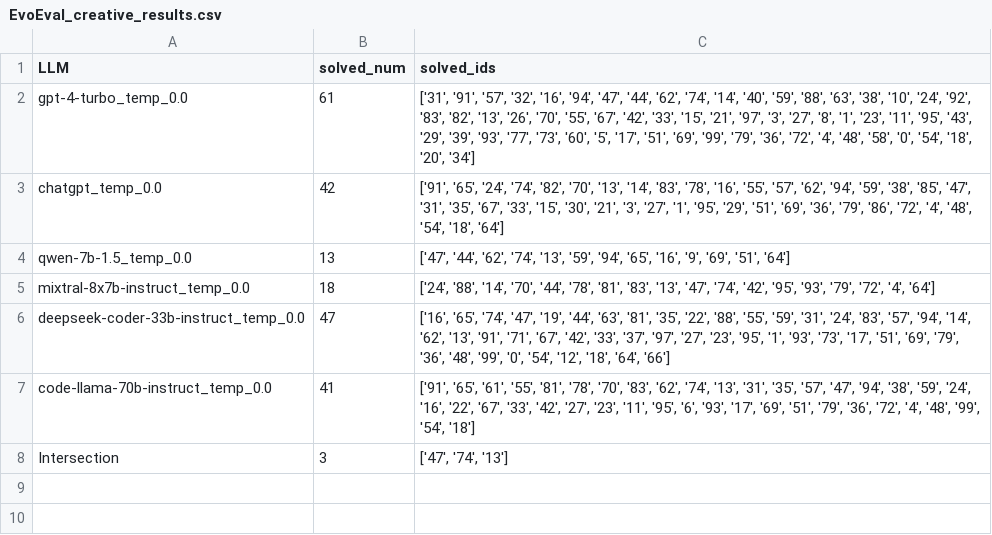
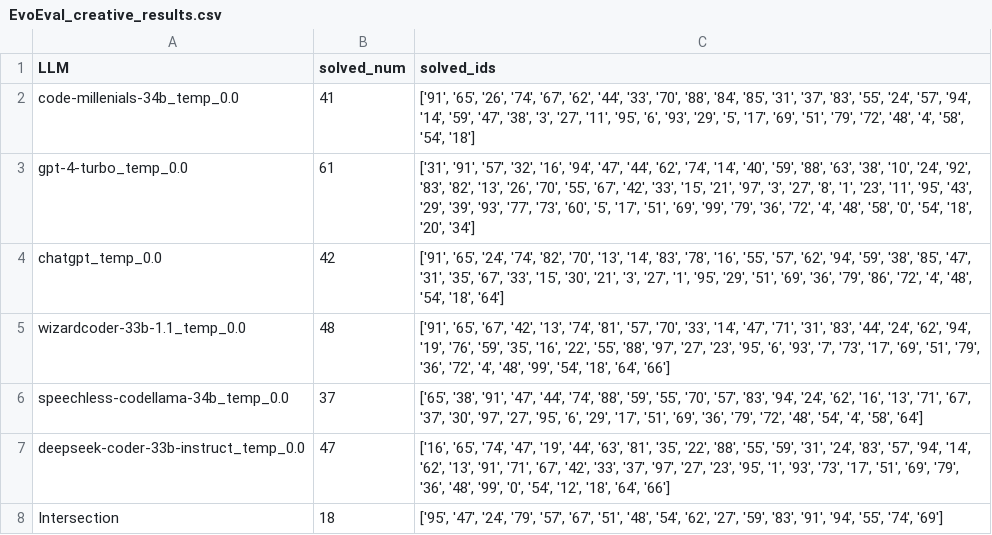
Before and after one commit to Raiduy/evoeval, a CSV file: llm_summaries/EvoEval_creative_results.csv, drawn as a sheet.

```diff
--- a/llm_summaries/EvoEval_creative_results.csv
+++ b/llm_summaries/EvoEval_creative_results.csv
@@ -1,8 +1,8 @@
 LLM,solved_num,solved_ids
+code-millenials-34b_temp_0.0,41,"['91', '65', '26', '74', '67', '62', '44', '33', '70', '88', '84', '85', '31', '37', '83', '55', '24', '57', '94', '14', '59', '47', '38', '3', '27', '11', '95', '6', '93', '29', '5', '17', '69', '51', '79', '72', '48', '4', '58', '54', '18']"
 gpt-4-turbo_temp_0.0,61,"['31', '91', '57', '32', '16', '94', '47', '44', '62', '74', '14', '40', '59', '88', '63', '38', '10', '24', '92', '83', '82', '13', '26', '70', '55', '67', '42', '33', '15', '21', '97', '3', '27', '8', '1', '23', '11', '95', '43', '29', '39', '93', '77', '73', '60', '5', '17', '51', '69', '99', '79', '36', '72', '4', '48', '58', '0', '54', '18', '20', '34']"
 chatgpt_temp_0.0,42,"['91', '65', '24', '74', '82', '70', '13', '14', '83', '78', '16', '55', '57', '62', '94', '59', '38', '85', '47', '31', '35', '67', '33', '15', '30', '21', '3', '27', '1', '95', '29', '51', '69', '36', '79', '86', '72', '4', '48', '54', '18', '64']"
-qwen-7b-1.5_temp_0.0,13,"['47', '44', '62', '74', '13', '59', '94', '65', '16', '9', '69', '51', '64']"
-mixtral-8x7b-instruct_temp_0.0,18,"['24', '88', '14', '70', '44', '78', '81', '83', '13', '47', '74', '42', '95', '93', '79', '72', '4', '64']"
+wizardcoder-33b-1.1_temp_0.0,48,"['91', '65', '67', '42', '13', '74', '81', '57', '70', '33', '14', '47', '71', '31', '83', '44', '24', '62', '94', '19', '76', '59', '35', '16', '22', '55', '88', '97', '27', '23', '95', '6', '93', '7', '73', '17', '69', '51', '79', '36', '72', '4', '48', '99', '54', '18', '64', '66']"
+speechless-codellama-34b_temp_0.0,37,"['65', '38', '91', '47', '44', '74', '88', '59', '55', '70', '57', '83', '94', '24', '62', '16', '13', '71', '67', '37', '30', '97', '27', '95', '6', '29', '17', '51', '69', '36', '79', '72', '48', '54', '4', '58', '64']"
 deepseek-coder-33b-instruct_temp_0.0,47,"['16', '65', '74', '47', '19', '44', '63', '81', '35', '22', '88', '55', '59', '31', '24', '83', '57', '94', '14', '62', '13', '91', '71', '67', '42', '33', '37', '97', '27', '23', '95', '1', '93', '73', '17', '51', '69', '79', '36', '48', '99', '0', '54', '12', '18', '64', '66']"
-code-llama-70b-instruct_temp_0.0,41,"['91', '65', '61', '55', '81', '78', '70', '83', '62', '74', '13', '31', '35', '57', '47', '94', '38', '59', '24', '16', '22', '67', '33', '42', '27', '23', '11', '95', '6', '93', '17', '69', '51', '79', '36', '72', '4', '48', '99', '54', '18']"
-Intersection,3,"['47', '74', '13']"
+Intersection,18,"['95', '47', '24', '79', '57', '67', '51', '48', '54', '62', '27', '59', '83', '91', '94', '55', '74', '69']"
```
Also changed, not shown: llm_summaries/EvoEval_combine_results.csv, llm_summaries/EvoEval_concise_results.csv, 4 other files.
